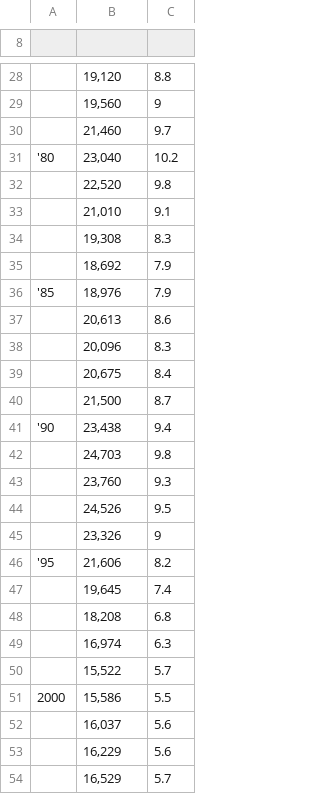
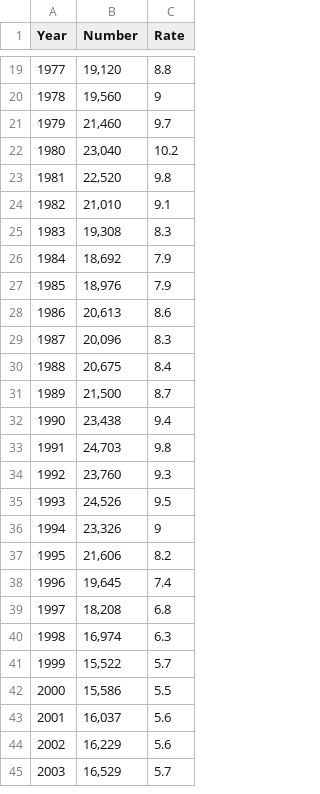
Before and after one commit to nicholasday/d3examples, a CSV file: HomicideDataset.csv, drawn as a sheet; only a part is shown, gaps mark what is left out; addresses are those after the commit; the diff covers the shown part only; the diff names each change by its address in the sheet, - before the commit and + after, or states it on an @@ line.

```diff
--- a/HomicideDataset.csv
+++ b/HomicideDataset.csv
-row 1: (empty)
+row 1: Year | Number | Rate
-A19 (Year): (empty)
+A19 (Year): 1977
-A20 (Year): (empty)
+A20 (Year): 1978
-A21 (Year): (empty)
+A21 (Year): 1979
-A22 (Year): '80
+A22 (Year): 1980
-A23 (Year): (empty)
+A23 (Year): 1981
-A24 (Year): (empty)
+A24 (Year): 1982
-A25 (Year): (empty)
+A25 (Year): 1983
-A26 (Year): (empty)
+A26 (Year): 1984
-A27 (Year): '85
+A27 (Year): 1985
-A28 (Year): (empty)
+A28 (Year): 1986
-A29 (Year): (empty)
+A29 (Year): 1987
-A30 (Year): (empty)
+A30 (Year): 1988
-A31 (Year): (empty)
+A31 (Year): 1989
-A32 (Year): '90
+A32 (Year): 1990
-A33 (Year): (empty)
+A33 (Year): 1991
-A34 (Year): (empty)
+A34 (Year): 1992
-A35 (Year): (empty)
+A35 (Year): 1993
-A36 (Year): (empty)
+A36 (Year): 1994
-A37 (Year): '95
+A37 (Year): 1995
-A38 (Year): (empty)
+A38 (Year): 1996
-A39 (Year): (empty)
+A39 (Year): 1997
-A40 (Year): (empty)
+A40 (Year): 1998
-A41 (Year): (empty)
+A41 (Year): 1999
-A43 (Year): (empty)
+A43 (Year): 2001
-A44 (Year): (empty)
+A44 (Year): 2002
-A45 (Year): (empty)
+A45 (Year): 2003
```
Also changed, not shown: 11 removed rows and 25 edited cells elsewhere in this file.
